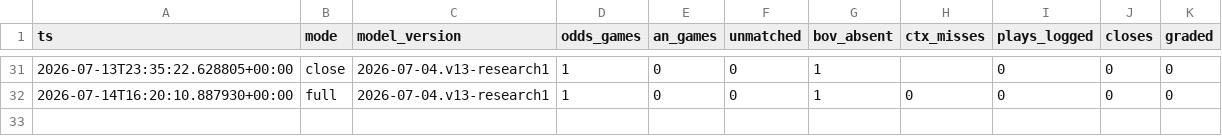
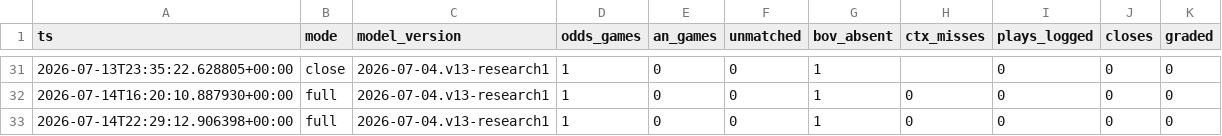
Before and after one commit to nfliegelman/ridgeseeker, a CSV file: docs/runlog.csv, drawn as a sheet; only a part is shown, gaps mark what is left out; the diff names each change by its address in the sheet, - before the commit and + after, or states it on an @@ line.

```diff
--- a/docs/runlog.csv
+++ b/docs/runlog.csv
+row 33: 2026-07-14T22:29:12.906398+00:00 | full | 2026-07-04.v13-research1 | 1 | 0 | 0 | 1 | 0 | 0 | 0 | 0
```
Also changed, not shown: 3 other files.
